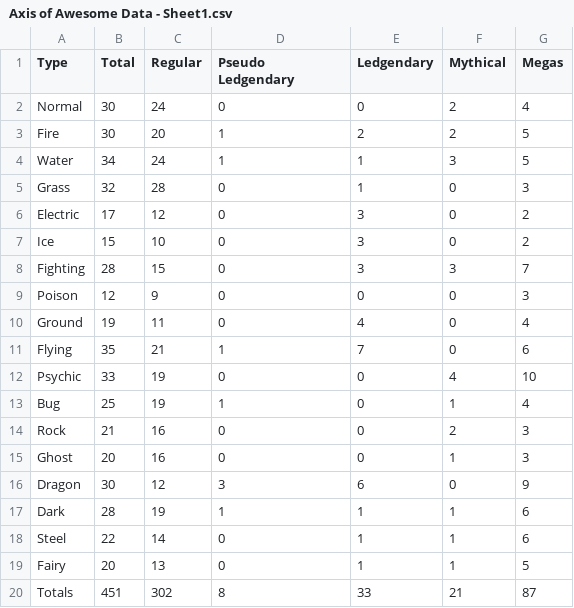
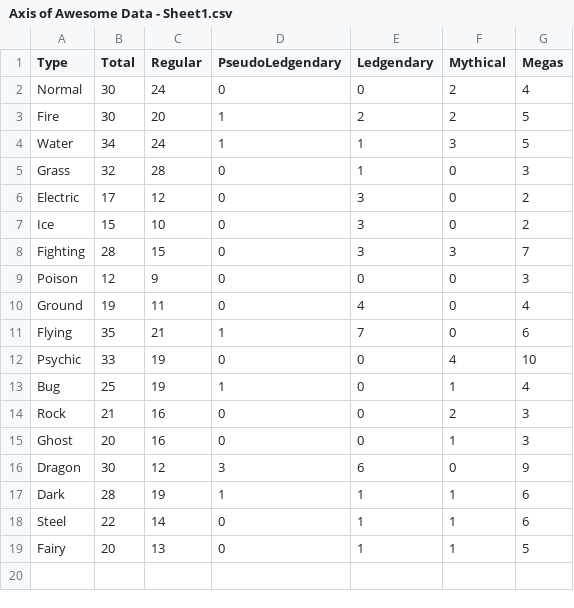
Before and after one commit to WTCSC/axis-of-awesome-MidnightKaze, a CSV file: Axis of Awesome Data - Sheet1.csv, drawn as a sheet.

```diff
--- a/Axis of Awesome Data - Sheet1.csv
+++ b/Axis of Awesome Data - Sheet1.csv
@@ -1,2 +1,2 @@
-Type,Total,Regular,Pseudo Ledgendary,Ledgendary,Mythical,Megas
+Type,Total,Regular,PseudoLedgendary,Ledgendary,Mythical,Megas
 Normal,30,24,0,0,2,4
@@ -19,2 +19 @@ Steel,22,14,0,1,1,6
 Fairy,20,13,0,1,1,5
-Totals,451,302,8,33,21,87
```
Also changed, not shown: 2 other files.
